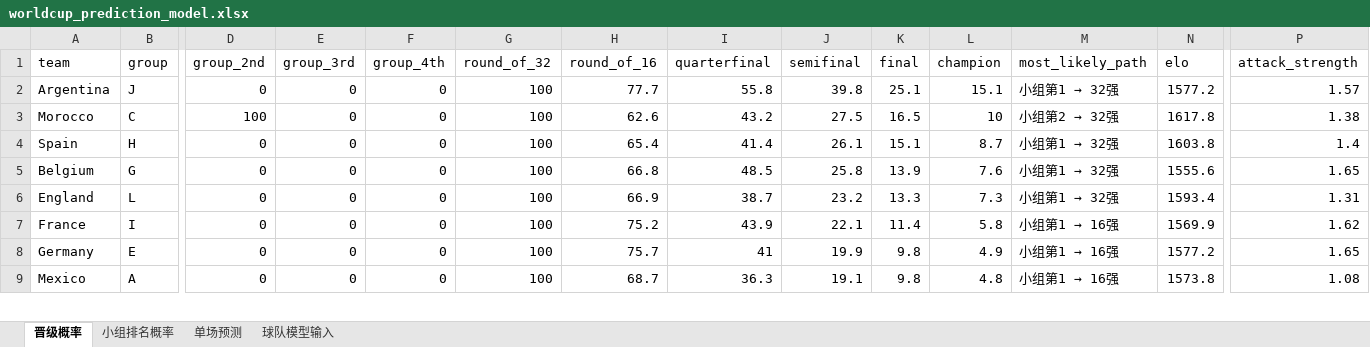
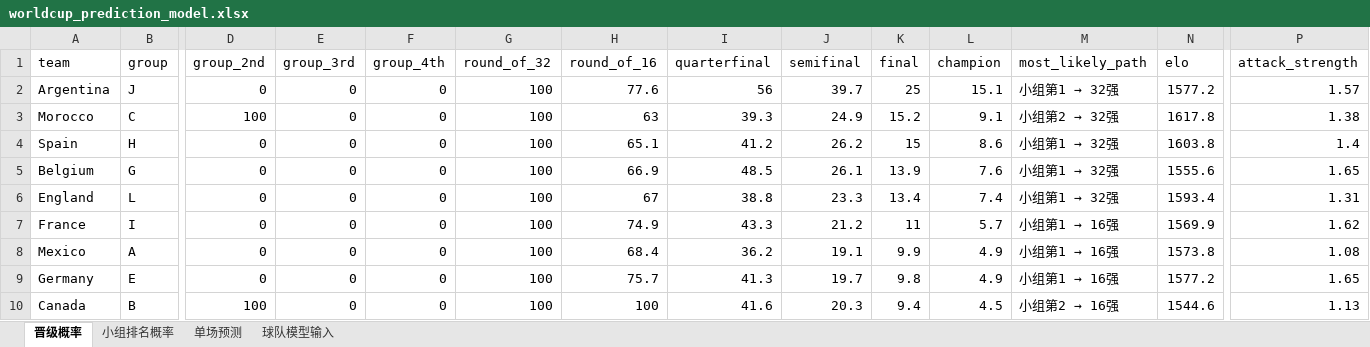
Before and after one commit to zhaojinwen2023-oss/World-Cup-2026, an Excel workbook: worldcup-schedule/output/worldcup_prediction_model.xlsx, sheet 晋级概率, drawn as a sheet; only a part is shown, gaps mark what is left out; values as stored, in another font and other column widths than the file's, no borders; removed rows and columns are numbered as before the commit, all else as after; rows hold the shown columns only; the diff covers the shown part only; the diff names each change by its address in the sheet, - before the commit and + after, or states it on an @@ line.

```diff
--- a/worldcup-schedule/output/worldcup_prediction_model.xlsx (sheet 晋级概率)
+++ b/worldcup-schedule/output/worldcup_prediction_model.xlsx (sheet 晋级概率)
-H2 (round_of_16): 77.7
+H2 (round_of_16): 77.6
-I2 (quarterfinal): 55.8
+I2 (quarterfinal): 56
-J2 (semifinal): 39.8
+J2 (semifinal): 39.7
-K2 (final): 25.1
+K2 (final): 25
-H3 (round_of_16): 62.6
+H3 (round_of_16): 63
-I3 (quarterfinal): 43.2
+I3 (quarterfinal): 39.3
-J3 (semifinal): 27.5
+J3 (semifinal): 24.9
-K3 (final): 16.5
+K3 (final): 15.2
-L3 (champion): 10
+L3 (champion): 9.1
-H4 (round_of_16): 65.4
+H4 (round_of_16): 65.1
-I4 (quarterfinal): 41.4
+I4 (quarterfinal): 41.2
-J4 (semifinal): 26.1
+J4 (semifinal): 26.2
-K4 (final): 15.1
+K4 (final): 15
-L4 (champion): 8.7
+L4 (champion): 8.6
-H5 (round_of_16): 66.8
+H5 (round_of_16): 66.9
-J5 (semifinal): 25.8
+J5 (semifinal): 26.1
-H6 (round_of_16): 66.9
+H6 (round_of_16): 67
-I6 (quarterfinal): 38.7
+I6 (quarterfinal): 38.8
-J6 (semifinal): 23.2
+J6 (semifinal): 23.3
-K6 (final): 13.3
+K6 (final): 13.4
-L6 (champion): 7.3
+L6 (champion): 7.4
-H7 (round_of_16): 75.2
+H7 (round_of_16): 74.9
-I7 (quarterfinal): 43.9
+I7 (quarterfinal): 43.3
-J7 (semifinal): 22.1
+J7 (semifinal): 21.2
-K7 (final): 11.4
+K7 (final): 11
-L7 (champion): 5.8
+L7 (champion): 5.7
+row 8: Mexico | A | 0 | 0 | 0 | 100 | 68.4 | 36.2 | 19.1 | 9.9 | 4.9 | 小组第1 → 16强 | 1573.8 | 1.08
-I9 (quarterfinal): 41
+I9 (quarterfinal): 41.3
-J9 (semifinal): 19.9
+J9 (semifinal): 19.7
-row 9: Mexico | A | 0 | 0 | 0 | 100 | 68.7 | 36.3 | 19.1 | 9.8 | 4.8 | 小组第1 → 16强 | 1573.8 | 1.08
+row 10: Canada | B | 100 | 0 | 0 | 100 | 100 | 41.6 | 20.3 | 9.4 | 4.5 | 小组第2 → 16强 | 1544.6 | 1.13
```
Also changed, not shown: 6 added rows, 7 removed rows and 57 edited cells elsewhere in this sheet, sheet 球队模型输入, sheet 单场预测, sheet 小组排名概率, worldcup-schedule/output/worldcup_2026_schedule.xlsx, 12 other files.
